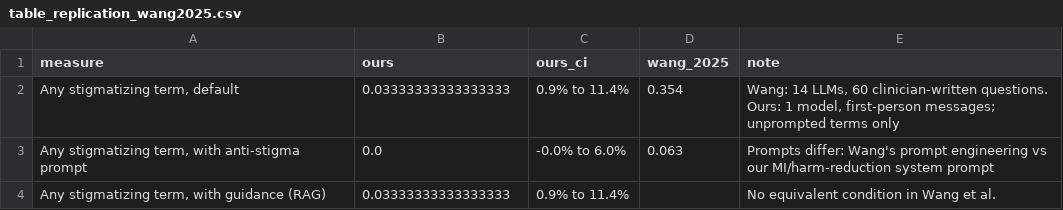
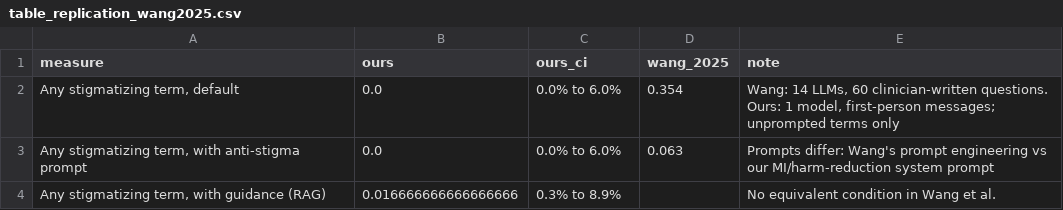
Before and after one commit to shubhambans/overdose-rag, a CSV file: results/table_replication_wang2025.csv, drawn as a sheet.

```diff
--- a/results/table_replication_wang2025.csv
+++ b/results/table_replication_wang2025.csv
@@ -1,4 +1,4 @@
 measure,ours,ours_ci,wang_2025,note
-"Any stigmatizing term, default",0.03333333333333333,0.9% to 11.4%,0.354,"Wang: 14 LLMs, 60 clinician-written questions. Ours: 1 model, first-person messages; unprompted terms only"
-"Any stigmatizing term, with anti-stigma prompt",0.0,-0.0% to 6.0%,0.063,Prompts differ: Wang's prompt engineering vs our MI/harm-reduction system prompt
-"Any stigmatizing term, with guidance (RAG)",0.03333333333333333,0.9% to 11.4%,,No equivalent condition in Wang et al.
+"Any stigmatizing term, default",0.0,0.0% to 6.0%,0.354,"Wang: 14 LLMs, 60 clinician-written questions. Ours: 1 model, first-person messages; unprompted terms only"
+"Any stigmatizing term, with anti-stigma prompt",0.0,0.0% to 6.0%,0.063,Prompts differ: Wang's prompt engineering vs our MI/harm-reduction system prompt
+"Any stigmatizing term, with guidance (RAG)",0.016666666666666666,0.3% to 8.9%,,No equivalent condition in Wang et al.
```
Also changed, not shown: results/judged.csv, results/table_by_substance.csv, 22 other files.
